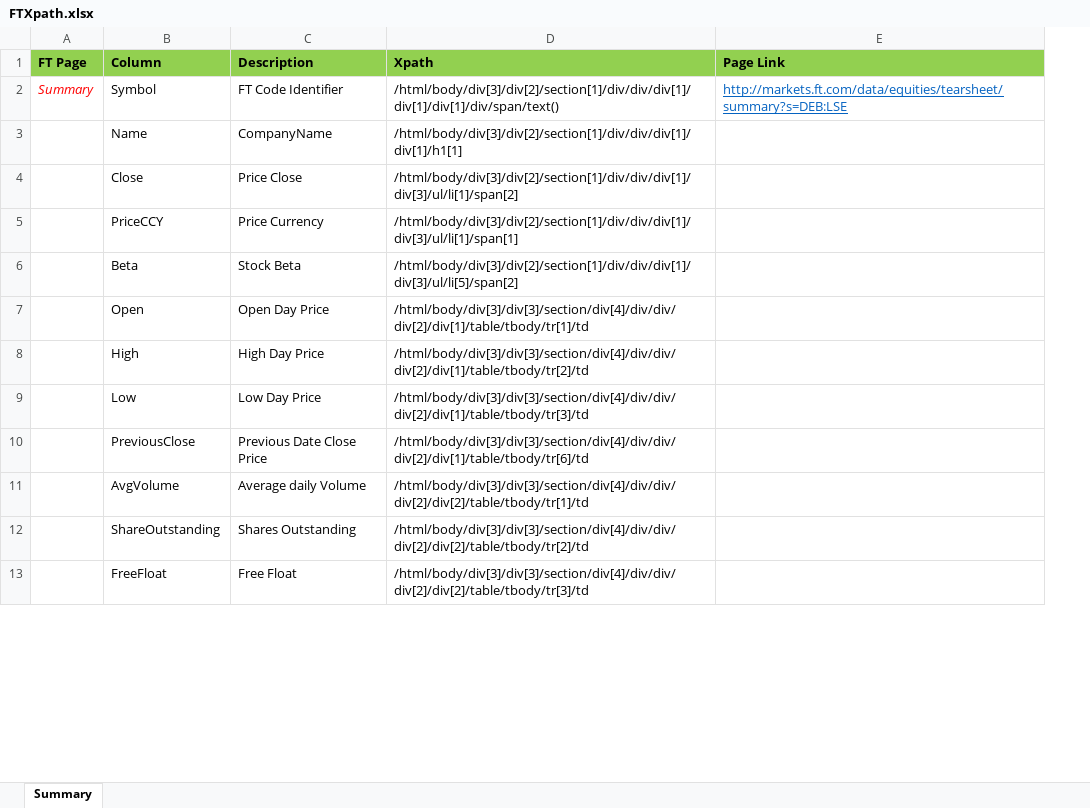
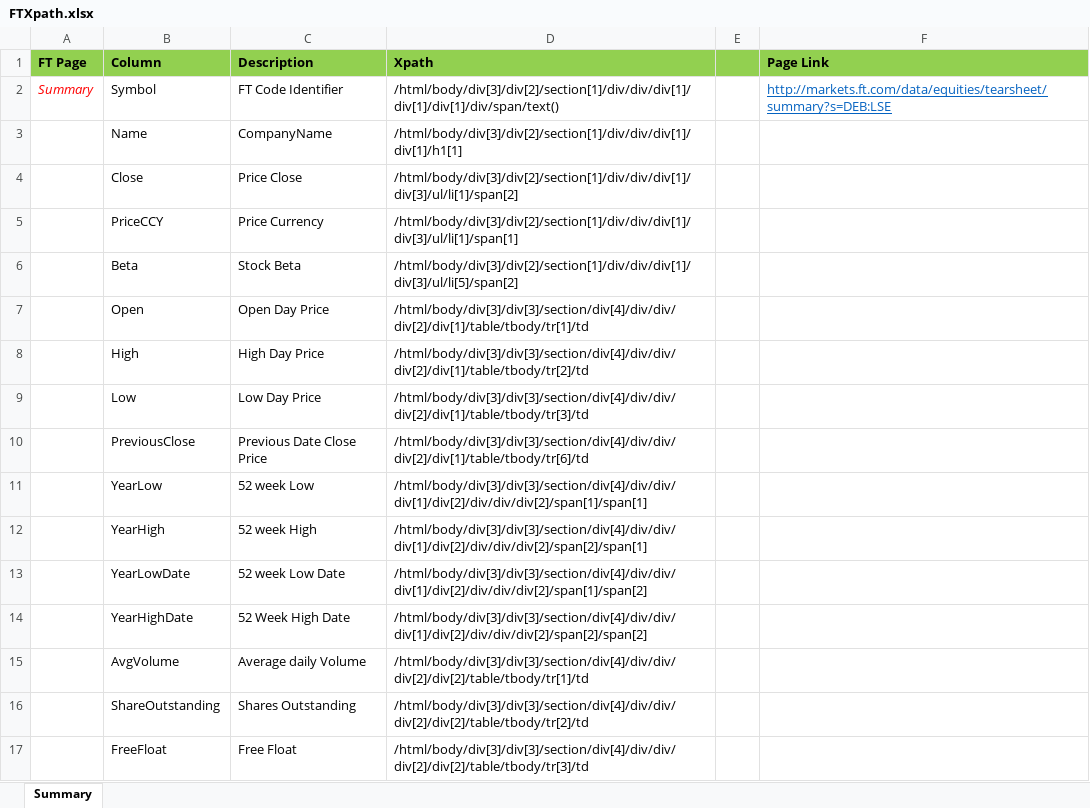
Before and after one commit to dcgithubaccount/PythonScrapper, an Excel workbook: FTXpath.xlsx, sheet Summary, drawn as a sheet; only a part is shown; values as stored, in another font and other column widths than the file's, no borders; the diff names each change by its address in the sheet, - before the commit and + after, or states it on an @@ line.

Commit message:
Added 52 week attributes
Added 52 week attributes

```diff
--- a/FTXpath.xlsx (sheet Summary)
+++ b/FTXpath.xlsx (sheet Summary)
+column E, empty
+row 11:  | YearLow | 52 week Low | /html/body/div[3]/div[3]/section/div[4]/div/div/div[1]/div[2]/div/div/div[2]/span[1]/span[1]
+row 12:  | YearHigh | 52 week High | /html/body/div[3]/div[3]/section/div[4]/div/div/div[1]/div[2]/div/div/div[2]/span[2]/span[1]
+row 13:  | YearLowDate | 52 week Low Date | /html/body/div[3]/div[3]/section/div[4]/div/div/div[1]/div[2]/div/div/div[2]/span[1]/span[2]
+row 14:  | YearHighDate | 52 Week High Date | /html/body/div[3]/div[3]/section/div[4]/div/div/div[1]/div[2]/div/div/div[2]/span[2]/span[2]
```
